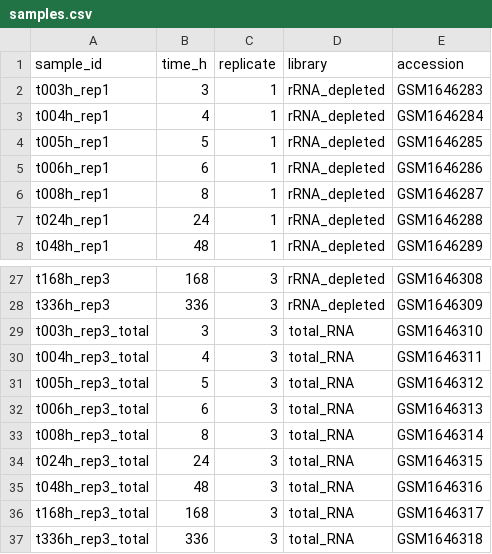
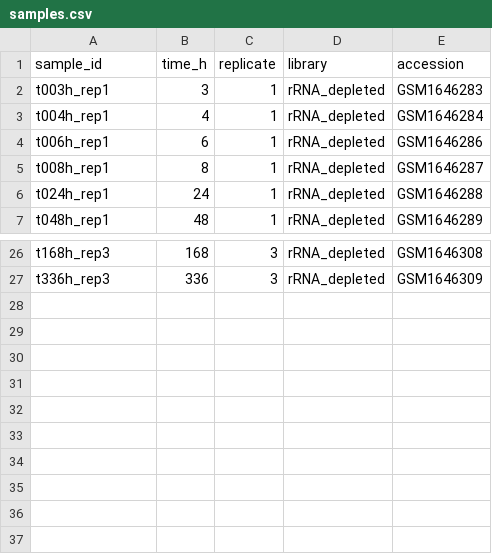
Before and after one commit to NCEMS/bacterial_states, a CSV file: examples/GSE67402_growth_starvation_time_course/samples.csv, drawn as a sheet; only a part is shown, gaps mark what is left out.

```diff
--- a/examples/GSE67402_growth_starvation_time_course/samples.csv
+++ b/examples/GSE67402_growth_starvation_time_course/samples.csv
@@ -3,3 +3,2 @@ t003h_rep1,3,1,rRNA_depleted,GSM1646283
 t004h_rep1,4,1,rRNA_depleted,GSM1646284
-t005h_rep1,5,1,rRNA_depleted,GSM1646285
 t006h_rep1,6,1,rRNA_depleted,GSM1646286
@@ -28,10 +27 @@ t168h_rep3,168,3,rRNA_depleted,GSM1646308
 t336h_rep3,336,3,rRNA_depleted,GSM1646309
-t003h_rep3_total,3,3,total_RNA,GSM1646310
-t004h_rep3_total,4,3,total_RNA,GSM1646311
-t005h_rep3_total,5,3,total_RNA,GSM1646312
-t006h_rep3_total,6,3,total_RNA,GSM1646313
-t008h_rep3_total,8,3,total_RNA,GSM1646314
-t024h_rep3_total,24,3,total_RNA,GSM1646315
-t048h_rep3_total,48,3,total_RNA,GSM1646316
-t168h_rep3_total,168,3,total_RNA,GSM1646317
-t336h_rep3_total,336,3,total_RNA,GSM1646318
```
Also changed, not shown: 1 other file.
